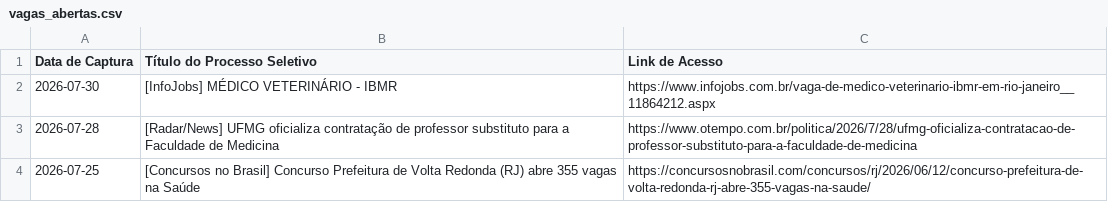
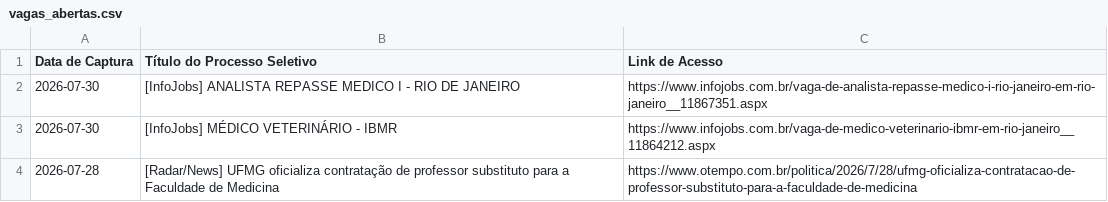
Before and after one commit to FredECI/med-alert, a CSV file: vagas_abertas.csv, drawn as a sheet; only a part is shown; the shorter side is filled out with more unchanged rows.

```diff
--- a/vagas_abertas.csv
+++ b/vagas_abertas.csv
@@ -1,2 +1,3 @@
 Data de Captura;Título do Processo Seletivo;Link de Acesso
+2026-07-30;[InfoJobs] ANALISTA REPASSE MEDICO I - RIO DE JANEIRO;https://www.infojobs.com.br/vaga-de-analista-repasse-medico-i-rio-janeiro-em-rio-janeiro__11867351.aspx
 2026-07-30;[InfoJobs] MÉDICO VETERINÁRIO - IBMR;https://www.infojobs.com.br/vaga-de-medico-veterinario-ibmr-em-rio-janeiro__11864212.aspx
```
Also changed, not shown: 3 other files.
